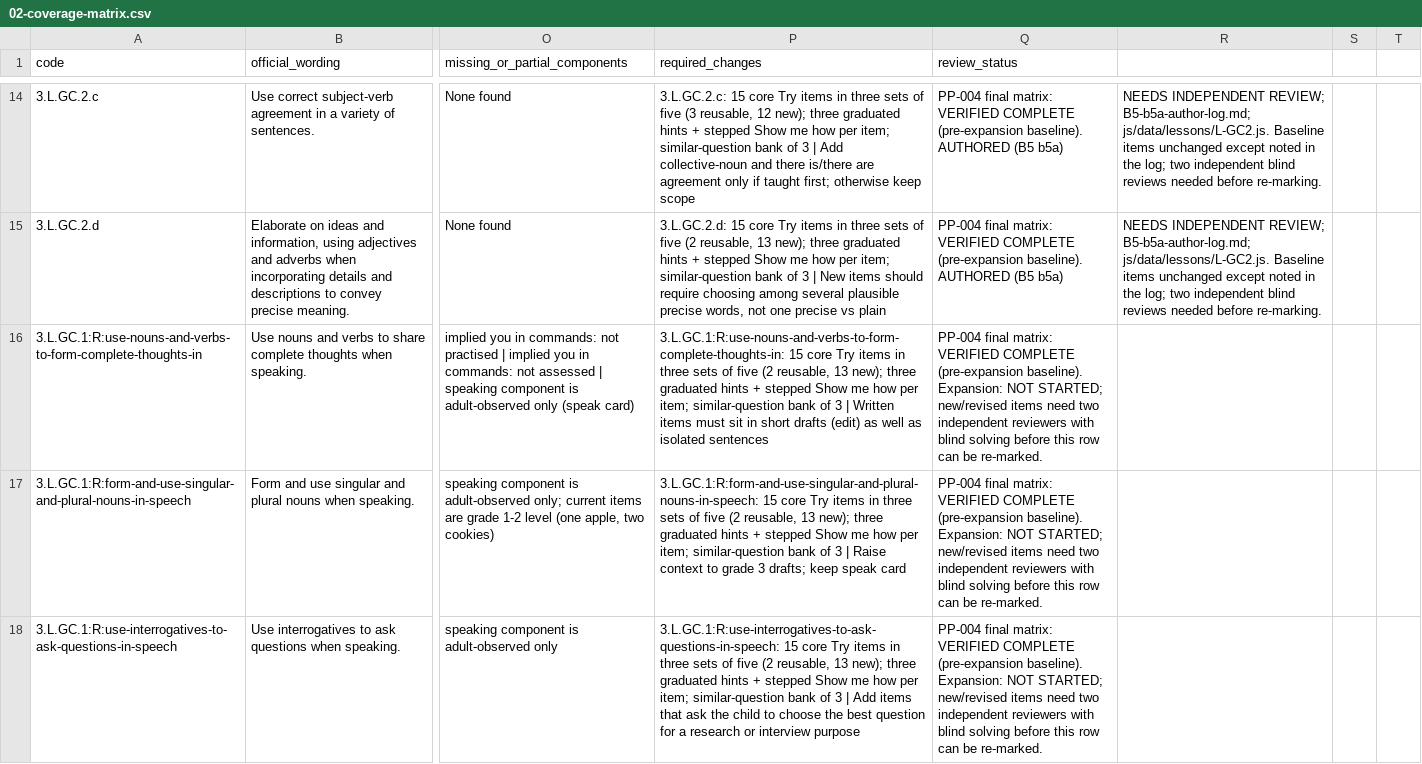
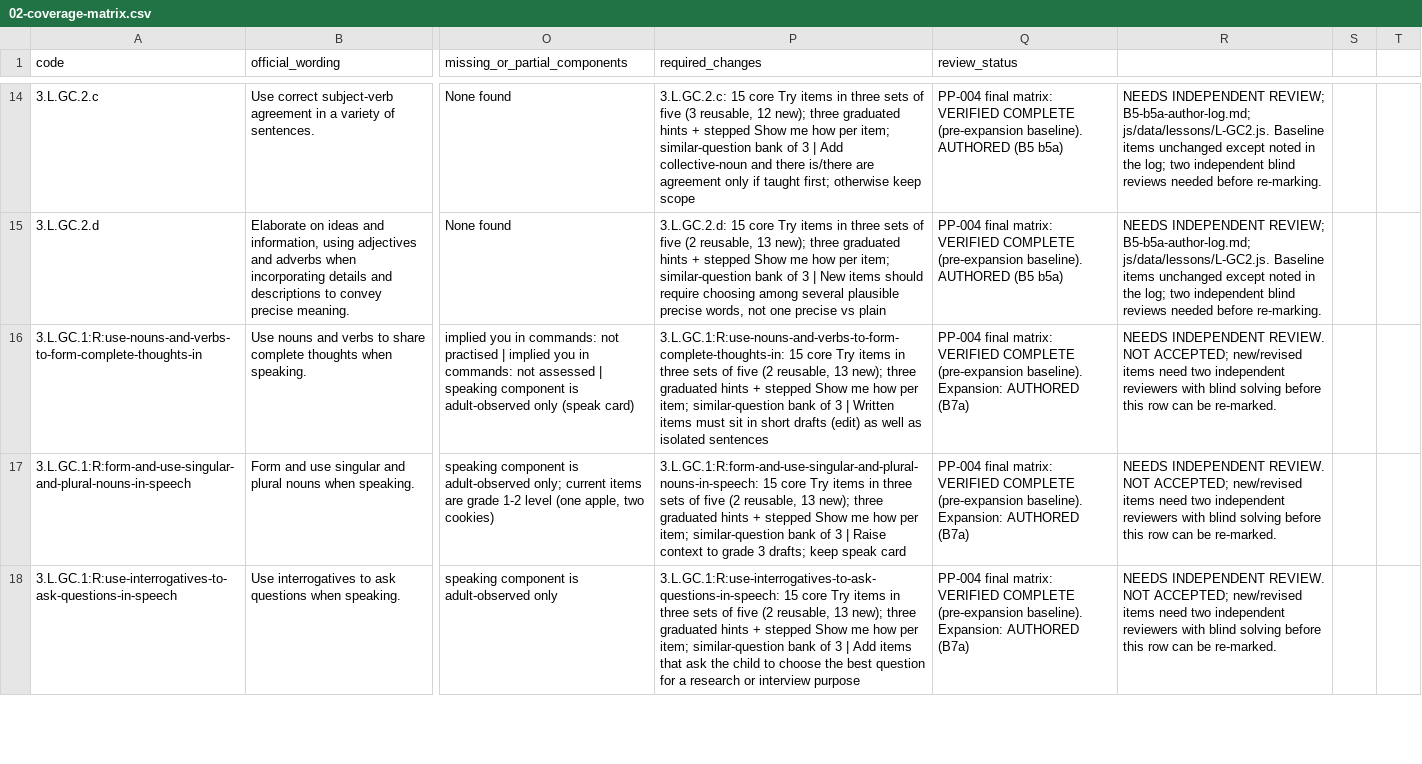
Before and after one commit to bazeocrisy/Peach-Prep, a CSV file: docs/expansion-2026-10-22/02-coverage-matrix.csv, drawn as a sheet; only a part is shown, gaps mark what is left out; the diff covers the shown part only; the diff names each change by its address in the sheet, - before the commit and + after, or states it on an @@ line.

```diff
--- a/docs/expansion-2026-10-22/02-coverage-matrix.csv
+++ b/docs/expansion-2026-10-22/02-coverage-matrix.csv
-Q16:Q18 (review_status): …baseline). Expansion: NOT STARTED; new/revised items need two independent reviewers with blind solving before this row can be re-marked.
+Q16:Q18 (review_status): …baseline). Expansion: AUTHORED (B7a)
-R16:R18: (empty)
+R16:R18: NEEDS INDEPENDENT REVIEW. NOT ACCEPTED; new/revised items need two independent reviewers with blind solving before this row can be re-marked.
```
Also changed, not shown: 12 edited cells elsewhere in this file, 5 other files.
